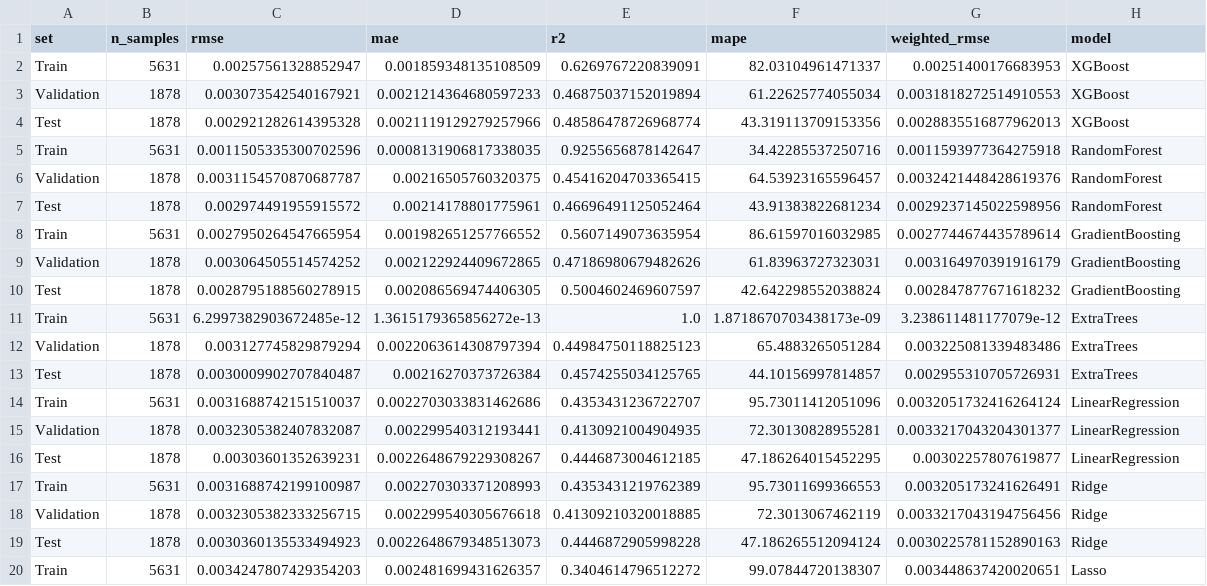
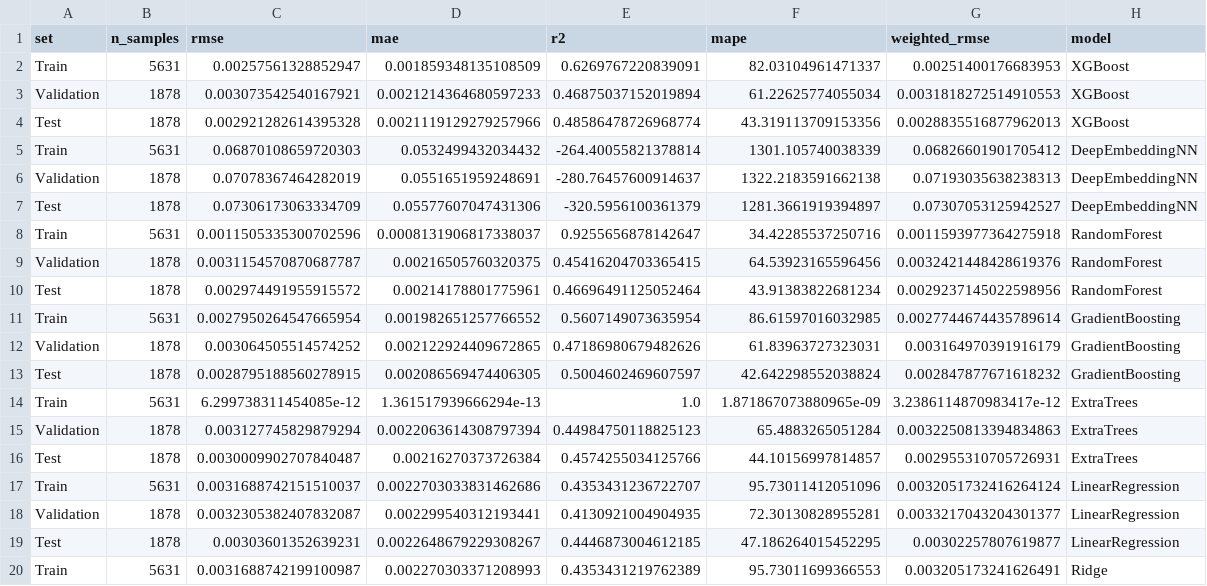
Before and after one commit to fena20/P7, a CSV file: heat_pump_retrofit/output/tables/model_comparison_metrics.csv, drawn as a sheet; only a part is shown; the shorter side is filled out with more unchanged rows.

Commit message:
Add deep embedding regressor to model comparison

```diff
--- a/heat_pump_retrofit/output/tables/model_comparison_metrics.csv
+++ b/heat_pump_retrofit/output/tables/model_comparison_metrics.csv
@@ -4,4 +4,7 @@ Validation,1878,0.003073542540167921,0.0021214364680597233,0.46875037152019894,6
 Test,1878,0.002921282614395328,0.0021119129279257966,0.48586478726968774,43.319113709153356,0.0028835516877962013,XGBoost
-Train,5631,0.0011505335300702596,0.0008131906817338035,0.9255656878142647,34.42285537250716,0.0011593977364275918,RandomForest
-Validation,1878,0.0031154570870687787,0.00216505760320375,0.45416204703365415,64.53923165596457,0.0032421448428619376,RandomForest
+Train,5631,0.06870108659720303,0.0532499432034432,-264.40055821378814,1301.105740038339,0.06826601901705412,DeepEmbeddingNN
+Validation,1878,0.07078367464282019,0.0551651959248691,-280.76457600914637,1322.2183591662138,0.07193035638238313,DeepEmbeddingNN
+Test,1878,0.07306173063334709,0.05577607047431306,-320.5956100361379,1281.3661919394897,0.07307053125942527,DeepEmbeddingNN
+Train,5631,0.0011505335300702596,0.0008131906817338037,0.9255656878142647,34.42285537250716,0.0011593977364275918,RandomForest
+Validation,1878,0.0031154570870687787,0.00216505760320375,0.45416204703365415,64.53923165596456,0.0032421448428619376,RandomForest
 Test,1878,0.002974491955915572,0.00214178801775961,0.46696491125052464,43.91383822681234,0.0029237145022598956,RandomForest
@@ -10,5 +13,5 @@ Validation,1878,0.003064505514574252,0.002122924409672865,0.47186980679482626,61
 Test,1878,0.0028795188560278915,0.002086569474406305,0.5004602469607597,42.642298552038824,0.002847877671618232,GradientBoosting
-Train,5631,6.2997382903672485e-12,1.3615179365856272e-13,1.0,1.8718670703438173e-09,3.238611481177079e-12,ExtraTrees
-Validation,1878,0.003127745829879294,0.0022063614308797394,0.44984750118825123,65.4883265051284,0.003225081339483486,ExtraTrees
-Test,1878,0.0030009902707840487,0.00216270373726384,0.4574255034125765,44.10156997814857,0.002955310705726931,ExtraTrees
+Train,5631,6.299738311454085e-12,1.361517939666294e-13,1.0,1.871867073880965e-09,3.2386114870983417e-12,ExtraTrees
+Validation,1878,0.003127745829879294,0.0022063614308797394,0.44984750118825123,65.4883265051284,0.0032250813394834863,ExtraTrees
+Test,1878,0.0030009902707840487,0.00216270373726384,0.4574255034125766,44.10156997814857,0.002955310705726931,ExtraTrees
 Train,5631,0.0031688742151510037,0.0022703033831462686,0.4353431236722707,95.73011412051096,0.0032051732416264124,LinearRegression
```
Also changed, not shown: heat_pump_retrofit/output/tables/model_comparison_test_summary.csv, 1 other file.
